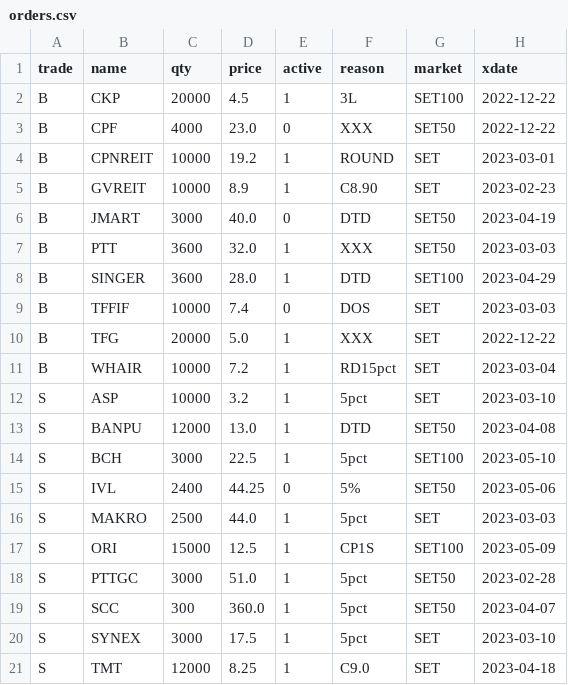
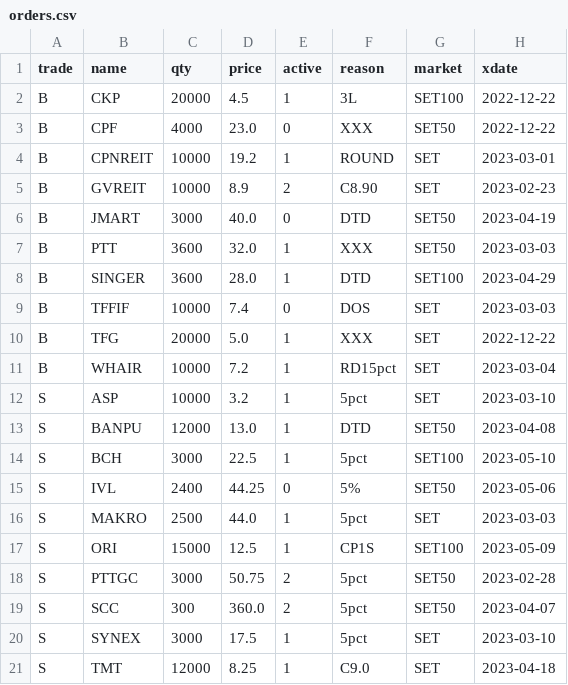
Before and after one commit to santimcs/A7, a CSV file: Data/orders.csv, drawn as a sheet.

```diff
--- a/Data/orders.csv
+++ b/Data/orders.csv
@@ -4,3 +4,3 @@ B,CPF,4000,23.0,0,XXX,SET50,2022-12-22
 B,CPNREIT,10000,19.2,1,ROUND,SET,2023-03-01
-B,GVREIT,10000,8.9,1,C8.90,SET,2023-02-23
+B,GVREIT,10000,8.9,2,C8.90,SET,2023-02-23
 B,JMART,3000,40.0,0,DTD,SET50,2023-04-19
@@ -17,4 +17,4 @@ S,MAKRO,2500,44.0,1,5pct,SET,2023-03-03
 S,ORI,15000,12.5,1,CP1S,SET100,2023-05-09
-S,PTTGC,3000,51.0,1,5pct,SET50,2023-02-28
-S,SCC,300,360.0,1,5pct,SET50,2023-04-07
+S,PTTGC,3000,50.75,2,5pct,SET50,2023-02-28
+S,SCC,300,360.0,2,5pct,SET50,2023-04-07
 S,SYNEX,3000,17.5,1,5pct,SET,2023-03-10
```
Also changed, not shown: 3 other files.
